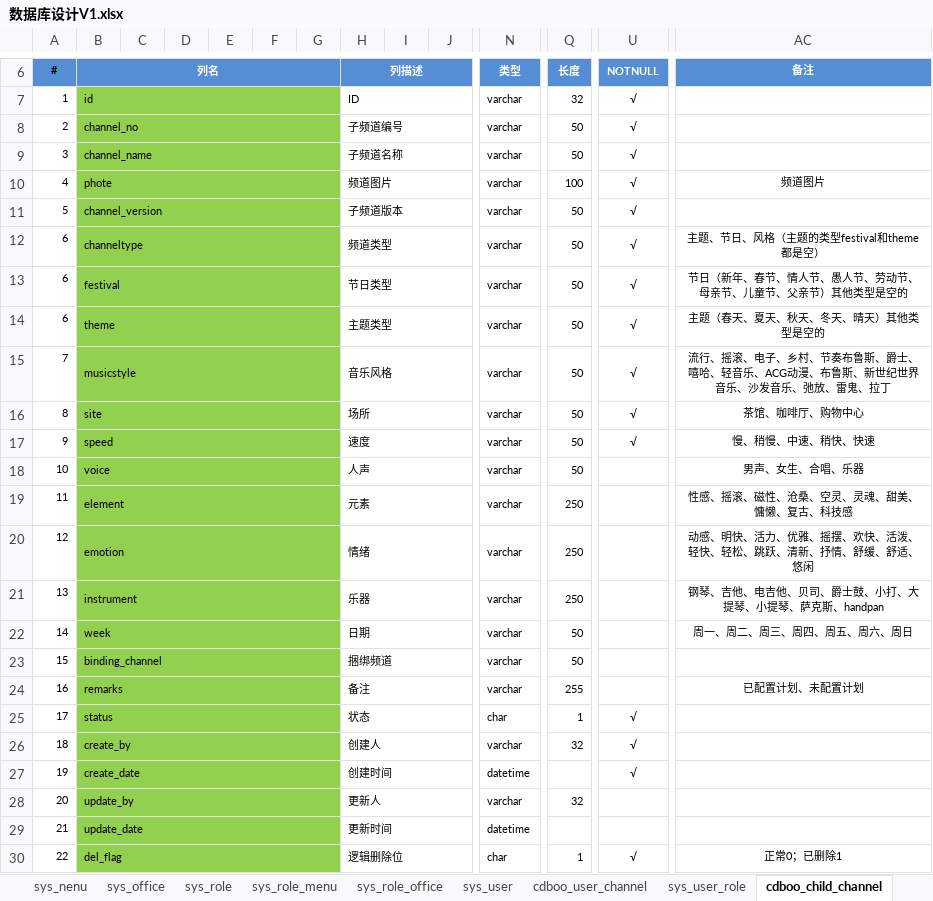
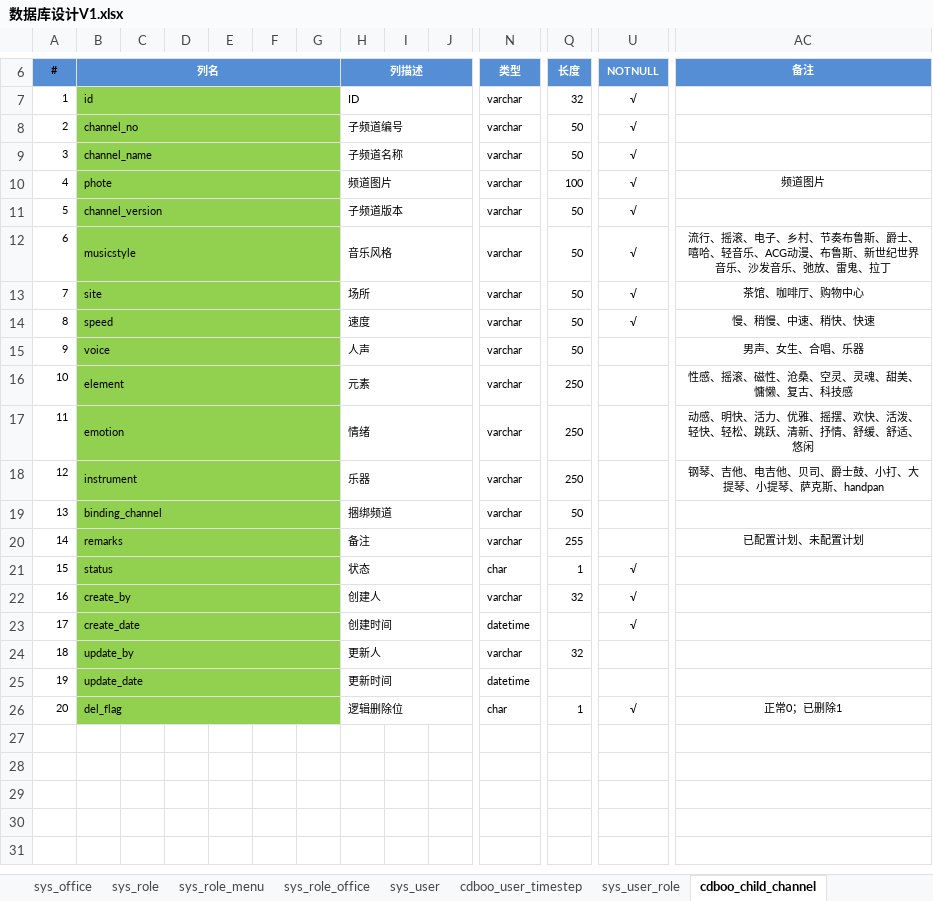
Before and after one commit to wangning82/CDBOO, an Excel workbook: doc/4、设计/数据库设计V1.xlsx, sheet cdboo_child_channel, drawn as a sheet; only a part is shown, gaps mark what is left out; values as stored, in another font and other column widths than the file's, no borders; removed rows and columns are numbered as before the commit, all else as after; rows hold the shown columns only; the diff names each change by its address in the sheet, - before the commit and + after, or states it on an @@ line.

```diff
--- a/doc/4、设计/数据库设计V1.xlsx (sheet cdboo_child_channel)
+++ b/doc/4、设计/数据库设计V1.xlsx (sheet cdboo_child_channel)
-sheet tab: cdboo_user_channel
+sheet tab: cdboo_user_timestep
-row 12: 6 | channeltype |  |  |  |  |  | 频道类型 |  |  | varchar | 50 | √ | 主题、节日、风格（主题的类型festival和theme都是空）
-row 13: 6 | festival |  |  |  |  |  | 节日类型 |  |  | varchar | 50 | √ | 节日（新年、春节、情人节、愚人节、劳动节、母亲节、儿童节、父亲节）其他类型是空的
-row 14: 6 | theme |  |  |  |  |  | 主题类型 |  |  | varchar | 50 | √ | 主题（春天、夏天、秋天、冬天、晴天）其他类型是空的
-A12 (#): 7
+A12 (#): 6
-A13 (#): 8
+A13 (#): 7
-A14 (#): 9
+A14 (#): 8
-A15 (#): 10
+A15 (#): 9
-A16 (#): 11
+A16 (#): 10
-A17 (#): 12
+A17 (#): 11
-A18 (#): 13
+A18 (#): 12
-row 22: 14 | week |  |  |  |  |  | 日期 |  |  | varchar | 50 |  | 周一、周二、周三、周四、周五、周六、周日
-A19 (#): 15
+A19 (#): 13
-A20 (#): 16
+A20 (#): 14
-A21 (#): 17
+A21 (#): 15
-A22 (#): 18
+A22 (#): 16
-A23 (#): 19
+A23 (#): 17
-A24 (#): 20
+A24 (#): 18
-A25 (#): 21
+A25 (#): 19
-A26 (#): 22
+A26 (#): 20
```
Also changed, not shown: sheet cdboo_group_channel, sheet cdboo_timestep, sheet cdboo_user_timestep, sheet 数据表一览, sheet cdboo_channel_timestep, sheet cdboo_business_timestep, 2 more sheets, other sheet tabs, 4 other files.
